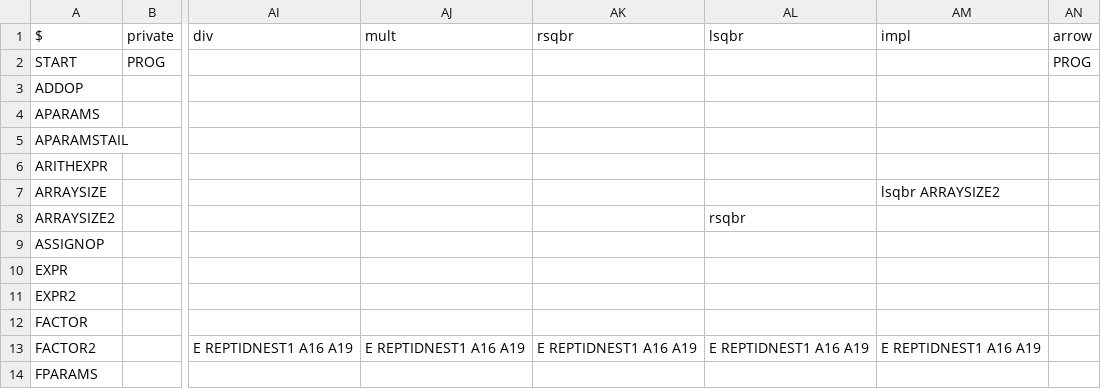
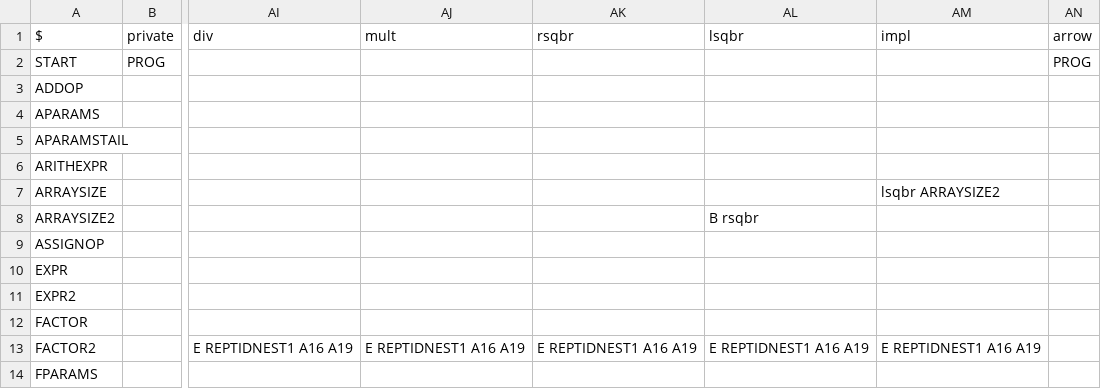
Before and after one commit to williamfedele/OP55NO1, a CSV file: src/parser/grammar/ll1.csv, drawn as a sheet; only a part is shown, gaps mark what is left out; the diff names each change by its address in the sheet, - before the commit and + after, or states it on an @@ line.

```diff
--- a/src/parser/grammar/ll1.csv
+++ b/src/parser/grammar/ll1.csv
-AL8 (lsqbr): rsqbr
+AL8 (lsqbr): B rsqbr
```
Also changed, not shown: 3 other files.
